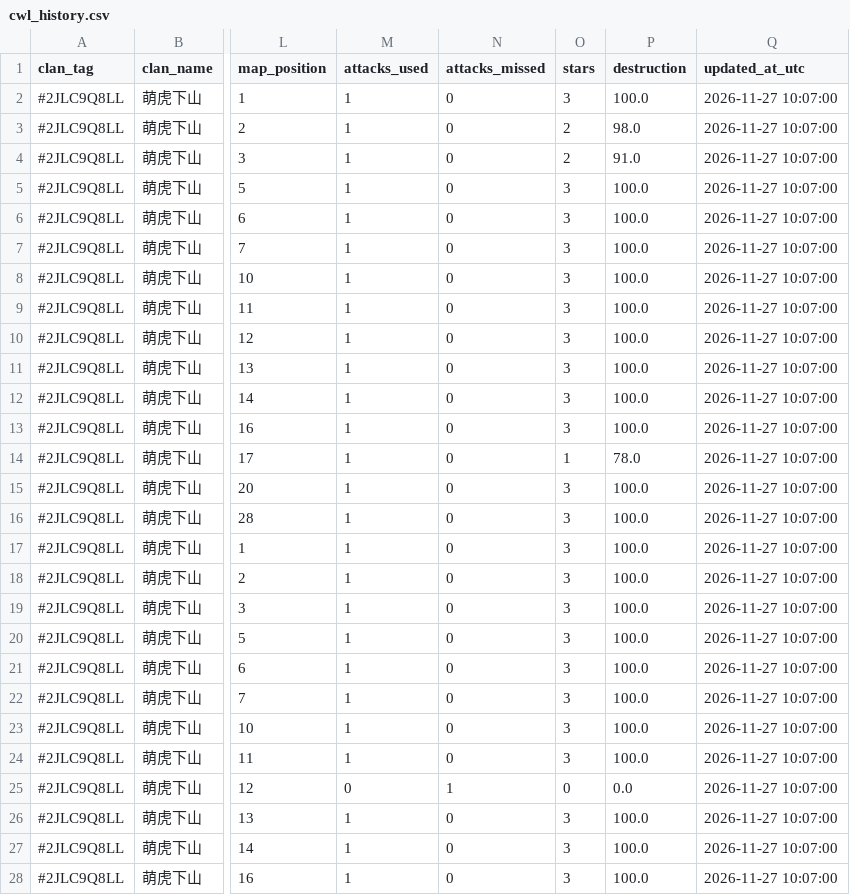
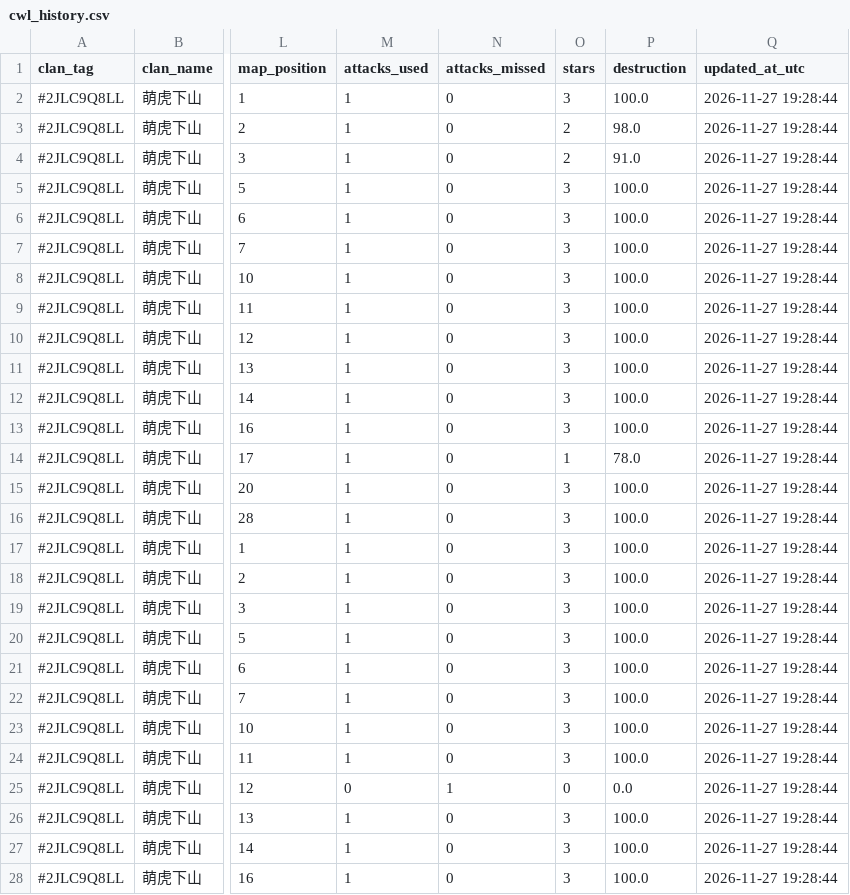
Before and after one commit to Crystal609/coc-war-tracker, a CSV file: cwl_history.csv, drawn as a sheet; only a part is shown, gaps mark what is left out; the diff covers the shown part only; the diff names each change by its address in the sheet, - before the commit and + after, or states it on an @@ line.

```diff
--- a/cwl_history.csv
+++ b/cwl_history.csv
-Q2:Q28 (updated_at_utc): 2026-11-27 10:07:00
+Q2:Q28 (updated_at_utc): 2026-11-27 19:28:44
```
Also changed, not shown: 78 edited cells elsewhere in this file.
